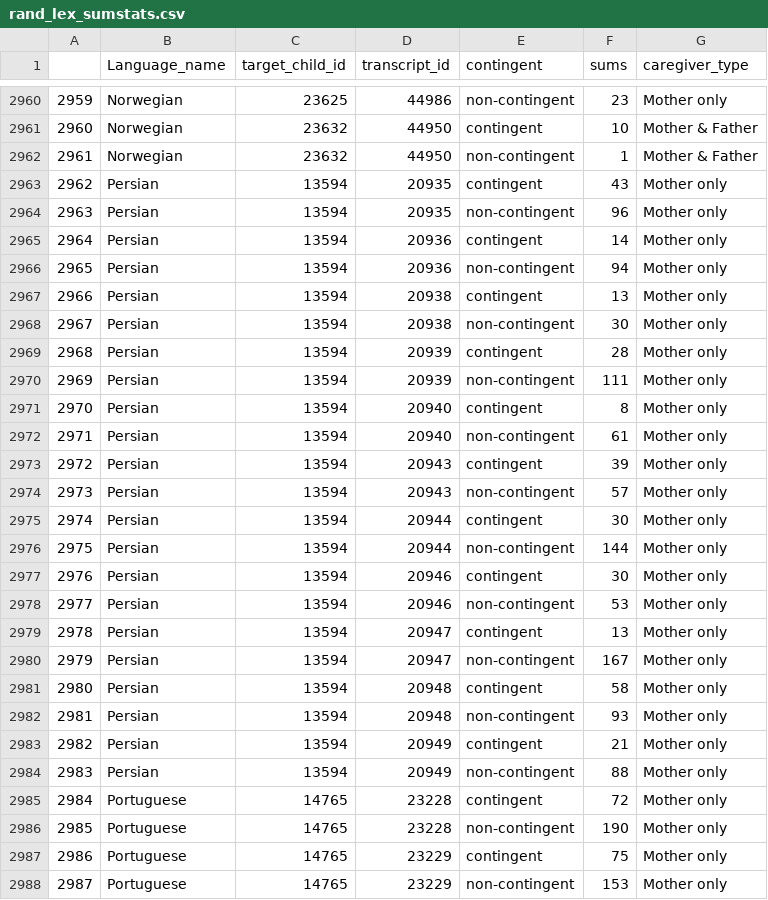
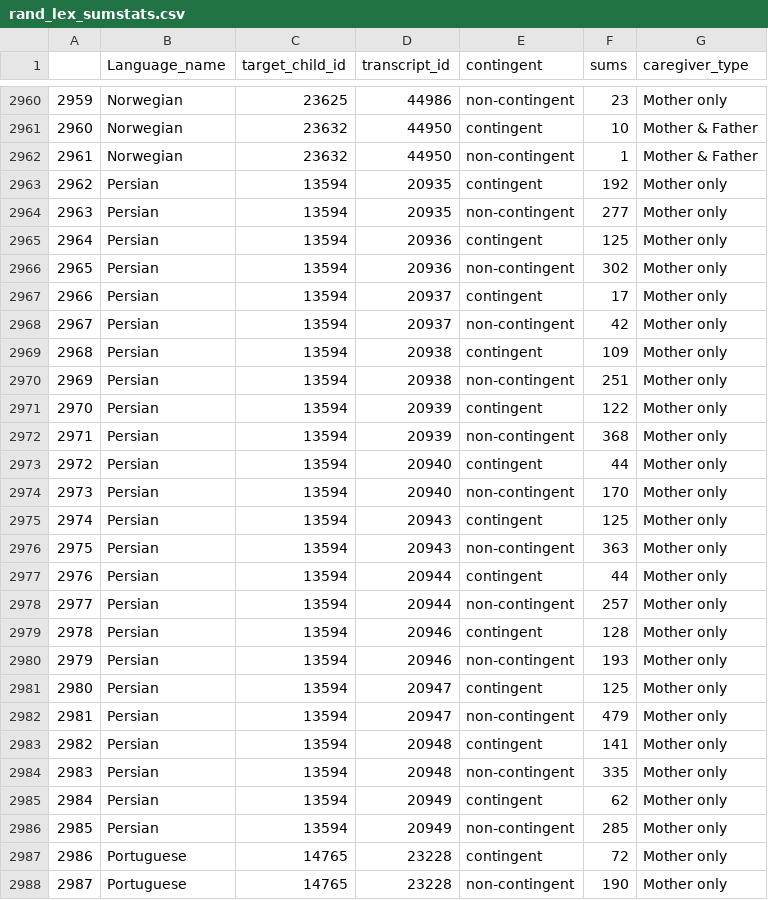
Before and after one commit to selmling/Natural-Statistics-Cross-linguistic-Public-Repo, a CSV file: data/rand_lex_sumstats.csv, drawn as a sheet; only a part is shown, gaps mark what is left out; the shorter side is filled out with more unchanged rows; addresses are those after the commit; the diff names each change by its address in the sheet, - before the commit and + after, or states it on an @@ line.

```diff
--- a/data/rand_lex_sumstats.csv
+++ b/data/rand_lex_sumstats.csv
-F2963 (sums): 43
+F2963 (sums): 192
-F2964 (sums): 96
+F2964 (sums): 277
-F2965 (sums): 14
+F2965 (sums): 125
-F2966 (sums): 94
+F2966 (sums): 302
+row 2967: 2966 | Persian | 13594 | 20937 | contingent | 17 | Mother only
+row 2968: 2967 | Persian | 13594 | 20937 | non-contingent | 42 | Mother only
@@ column A renumbered from row 2969 down @@
-F2969 (sums): 13
+F2969 (sums): 109
-F2970 (sums): 30
+F2970 (sums): 251
-F2971 (sums): 28
+F2971 (sums): 122
-F2972 (sums): 111
+F2972 (sums): 368
-F2973 (sums): 8
+F2973 (sums): 44
-F2974 (sums): 61
+F2974 (sums): 170
-F2975 (sums): 39
+F2975 (sums): 125
-F2976 (sums): 57
+F2976 (sums): 363
-F2977 (sums): 30
+F2977 (sums): 44
-F2978 (sums): 144
+F2978 (sums): 257
-F2979 (sums): 30
+F2979 (sums): 128
-F2980 (sums): 53
+F2980 (sums): 193
-F2981 (sums): 13
+F2981 (sums): 125
-F2982 (sums): 167
+F2982 (sums): 479
-F2983 (sums): 58
+F2983 (sums): 141
-F2984 (sums): 93
+F2984 (sums): 335
-F2985 (sums): 21
+F2985 (sums): 62
-F2986 (sums): 88
+F2986 (sums): 285
```
Also changed, not shown: data/rand_mlu_sumstats.csv, data/rand_swu_sumstats.csv, 16 other files.
